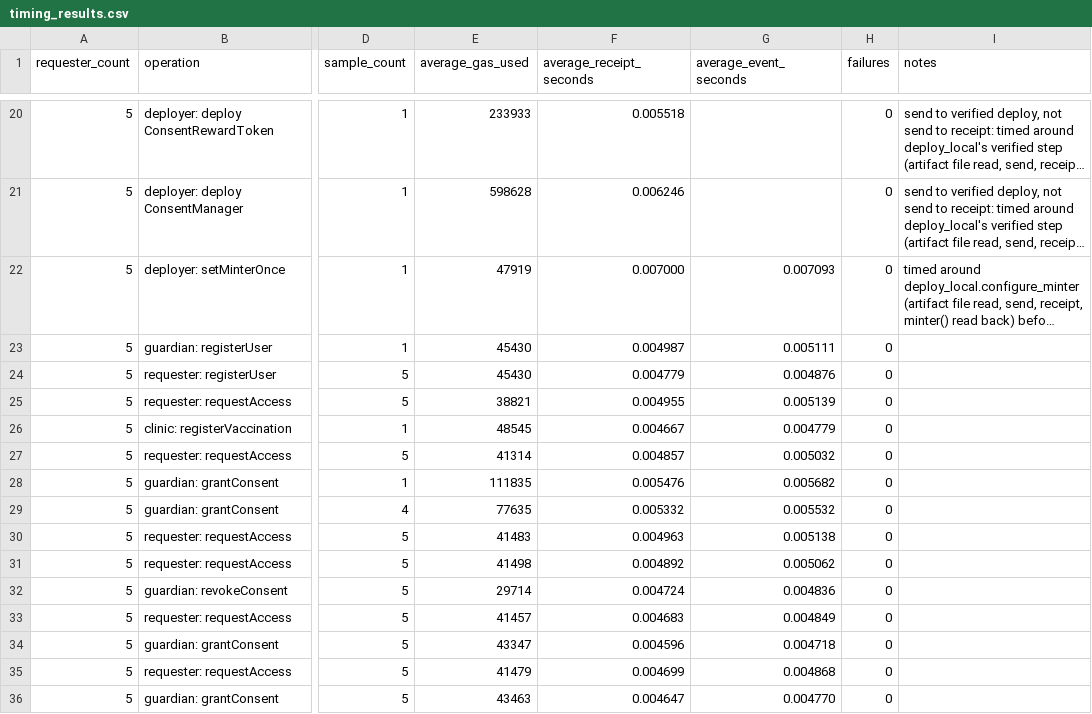
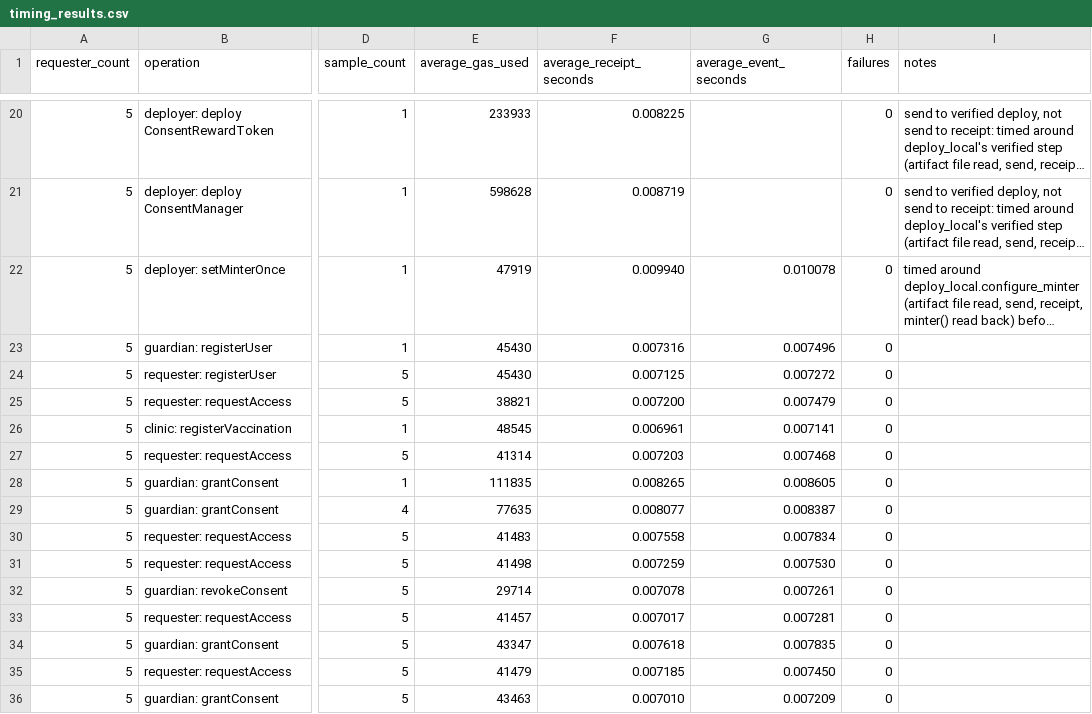
Before and after one commit to Rasto712/blockchains_vaccination_project, a CSV file: evaluation/results/timing_results.csv, drawn as a sheet; only a part is shown, gaps mark what is left out; long unchanged cells end in …; the diff covers the shown part only; the diff names each change by its address in the sheet, - before the commit and + after, or states it on an @@ line.

```diff
--- a/evaluation/results/timing_results.csv
+++ b/evaluation/results/timing_results.csv
-F20 (average_receipt_seconds): 0.005518
+F20 (average_receipt_seconds): 0.008225
-F21 (average_receipt_seconds): 0.006246
+F21 (average_receipt_seconds): 0.008719
-F22 (average_receipt_seconds): 0.007000
+F22 (average_receipt_seconds): 0.009940
-G22 (average_event_seconds): 0.007093
+G22 (average_event_seconds): 0.010078
-F23 (average_receipt_seconds): 0.004987
+F23 (average_receipt_seconds): 0.007316
-G23 (average_event_seconds): 0.005111
+G23 (average_event_seconds): 0.007496
-F24 (average_receipt_seconds): 0.004779
+F24 (average_receipt_seconds): 0.007125
-G24 (average_event_seconds): 0.004876
+G24 (average_event_seconds): 0.007272
-F25 (average_receipt_seconds): 0.004955
+F25 (average_receipt_seconds): 0.007200
-G25 (average_event_seconds): 0.005139
+G25 (average_event_seconds): 0.007479
-F26 (average_receipt_seconds): 0.004667
+F26 (average_receipt_seconds): 0.006961
-G26 (average_event_seconds): 0.004779
+G26 (average_event_seconds): 0.007141
-F27 (average_receipt_seconds): 0.004857
+F27 (average_receipt_seconds): 0.007203
-G27 (average_event_seconds): 0.005032
+G27 (average_event_seconds): 0.007468
-F28 (average_receipt_seconds): 0.005476
+F28 (average_receipt_seconds): 0.008265
-G28 (average_event_seconds): 0.005682
+G28 (average_event_seconds): 0.008605
-F29 (average_receipt_seconds): 0.005332
+F29 (average_receipt_seconds): 0.008077
-G29 (average_event_seconds): 0.005532
+G29 (average_event_seconds): 0.008387
-F30 (average_receipt_seconds): 0.004963
+F30 (average_receipt_seconds): 0.007558
-G30 (average_event_seconds): 0.005138
+G30 (average_event_seconds): 0.007834
-F31 (average_receipt_seconds): 0.004892
+F31 (average_receipt_seconds): 0.007259
-G31 (average_event_seconds): 0.005062
+G31 (average_event_seconds): 0.007530
-F32 (average_receipt_seconds): 0.004724
+F32 (average_receipt_seconds): 0.007078
-G32 (average_event_seconds): 0.004836
+G32 (average_event_seconds): 0.007261
-F33 (average_receipt_seconds): 0.004683
+F33 (average_receipt_seconds): 0.007017
-G33 (average_event_seconds): 0.004849
+G33 (average_event_seconds): 0.007281
-F34 (average_receipt_seconds): 0.004596
+F34 (average_receipt_seconds): 0.007618
-G34 (average_event_seconds): 0.004718
+G34 (average_event_seconds): 0.007835
-F35 (average_receipt_seconds): 0.004699
+F35 (average_receipt_seconds): 0.007185
-G35 (average_event_seconds): 0.004868
+G35 (average_event_seconds): 0.007450
-F36 (average_receipt_seconds): 0.004647
+F36 (average_receipt_seconds): 0.007010
-G36 (average_event_seconds): 0.004770
+G36 (average_event_seconds): 0.007209
```
Also changed, not shown: 65 edited cells elsewhere in this file, evaluation/results/solidity_test_results.csv, evaluation/results/test_results.csv, 1 other file.
